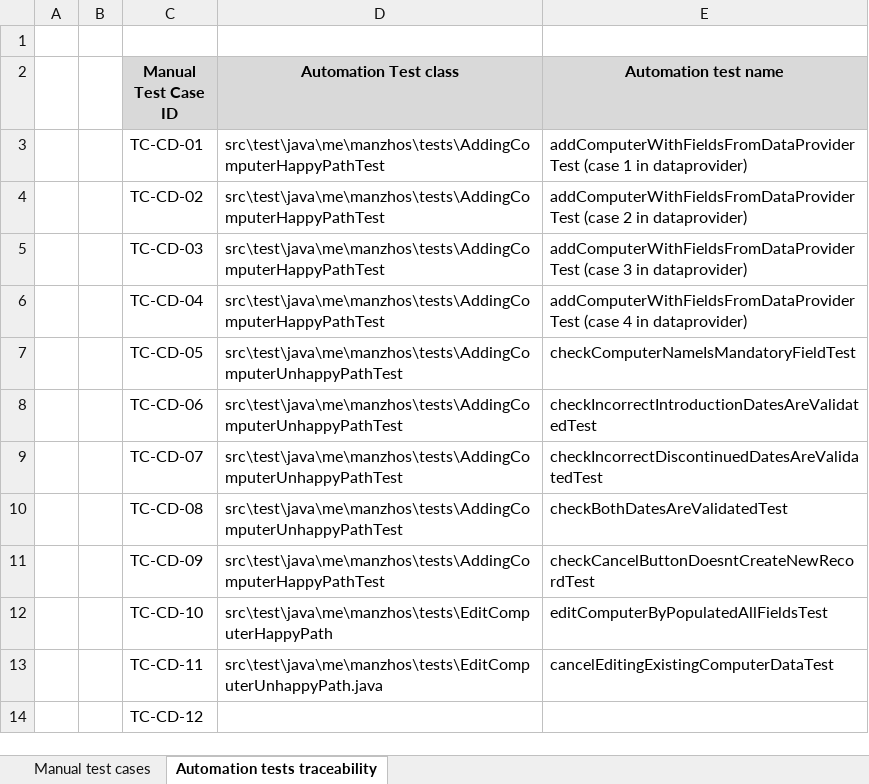
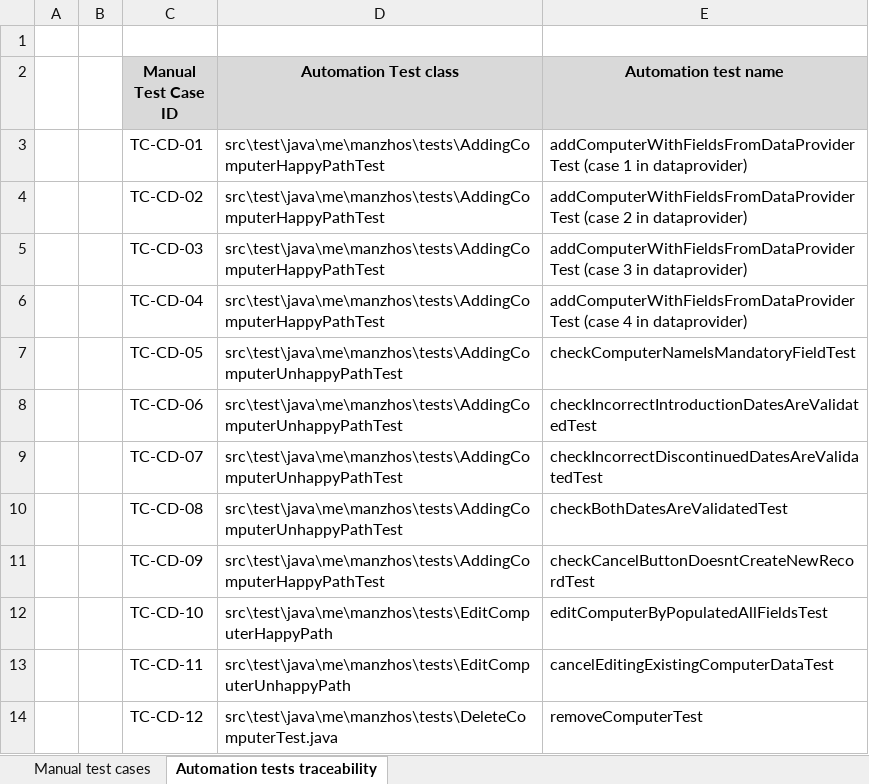
Before and after one commit to oleg--manzhos/ComputerDatabase, an Excel workbook: ComputerDatabase_TestCases.xlsx, sheet Automation tests traceability, drawn as a sheet; values as stored, in another font and other column widths than the file's, no borders; the diff names each change by its address in the sheet, - before the commit and + after, or states it on an @@ line.

Commit message:
Deletion test was added
Edition calsses names were updated

```diff
--- a/ComputerDatabase_TestCases.xlsx (sheet Automation tests traceability)
+++ b/ComputerDatabase_TestCases.xlsx (sheet Automation tests traceability)
-D13 (Automation Test class): src\test\java\me\manzhos\tests\EditComputerUnhappyPath.java
+D13 (Automation Test class): src\test\java\me\manzhos\tests\EditComputerUnhappyPath
-D14 (Automation Test class): (empty)
+D14 (Automation Test class): src\test\java\me\manzhos\tests\DeleteComputerTest.java
-E14 (Automation test name): (empty)
+E14 (Automation test name): removeComputerTest
```
Also changed, not shown: 4 other files.
